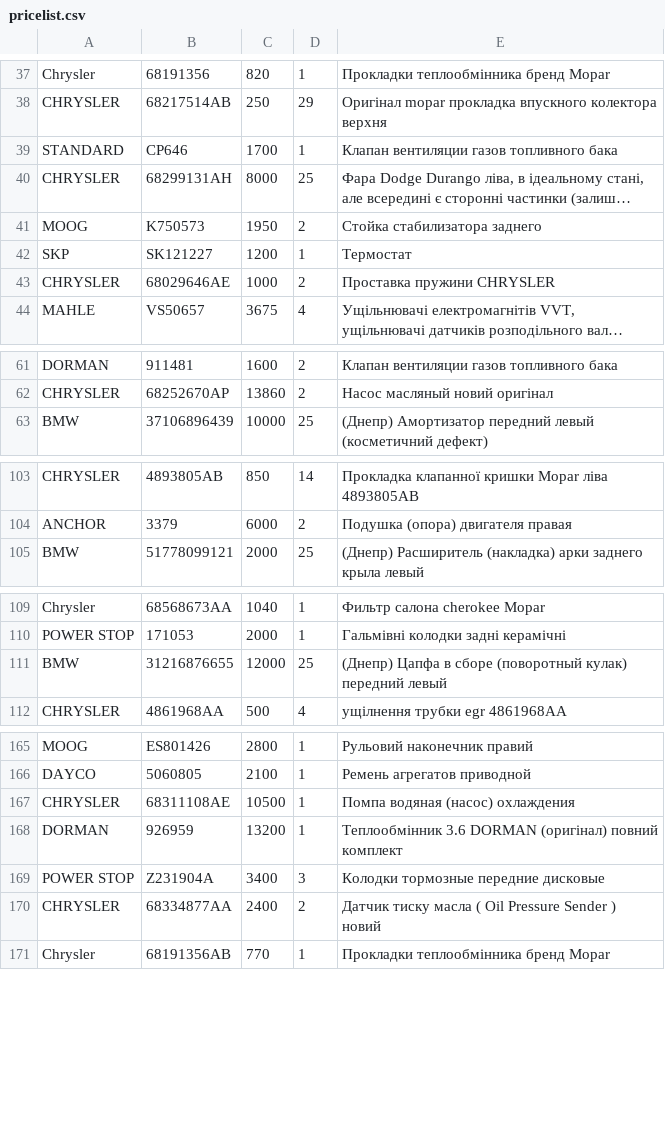
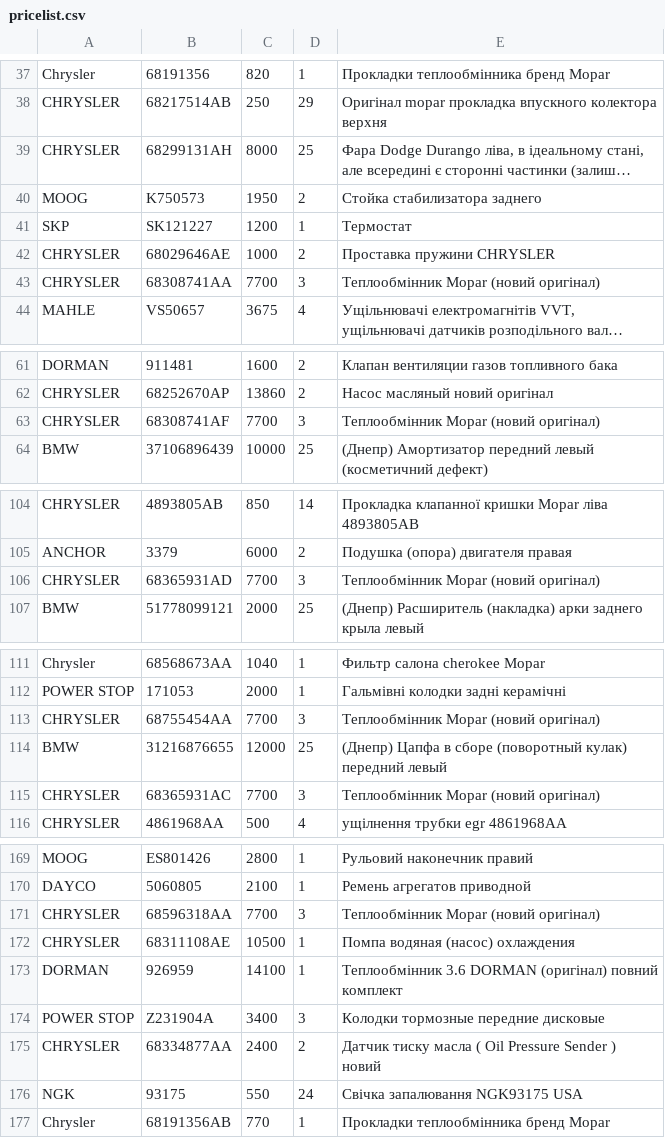
Before and after one commit to xvalikan/avtopro-pricelist, a CSV file: pricelist.csv, drawn as a sheet; only a part is shown, gaps mark what is left out; long unchanged cells end in …; removed rows and columns are numbered as before the commit, all else as after; the diff covers the shown part only; the diff names each change by its address in the sheet, - before the commit and + after, or states it on an @@ line.

```diff
--- a/pricelist.csv
+++ b/pricelist.csv
-row 39: STANDARD | CP646 | 1700 | 1 | Клапан вентиляции газов топливного бака
+row 43: CHRYSLER | 68308741AA | 7700 | 3 | Теплообмінник Mopar (новий оригінал)
+row 63: CHRYSLER | 68308741AF | 7700 | 3 | Теплообмінник Mopar (новий оригінал)
+row 106: CHRYSLER | 68365931AD | 7700 | 3 | Теплообмінник Mopar (новий оригінал)
+row 113: CHRYSLER | 68755454AA | 7700 | 3 | Теплообмінник Mopar (новий оригінал)
+row 115: CHRYSLER | 68365931AC | 7700 | 3 | Теплообмінник Mopar (новий оригінал)
+row 171: CHRYSLER | 68596318AA | 7700 | 3 | Теплообмінник Mopar (новий оригінал)
-C173: 13200
+C173: 14100
+row 176: NGK | 93175 | 550 | 24 | Свічка запалювання NGK93175 USA
```
Also changed, not shown: 3 added rows and 4 edited cells elsewhere in this file.
